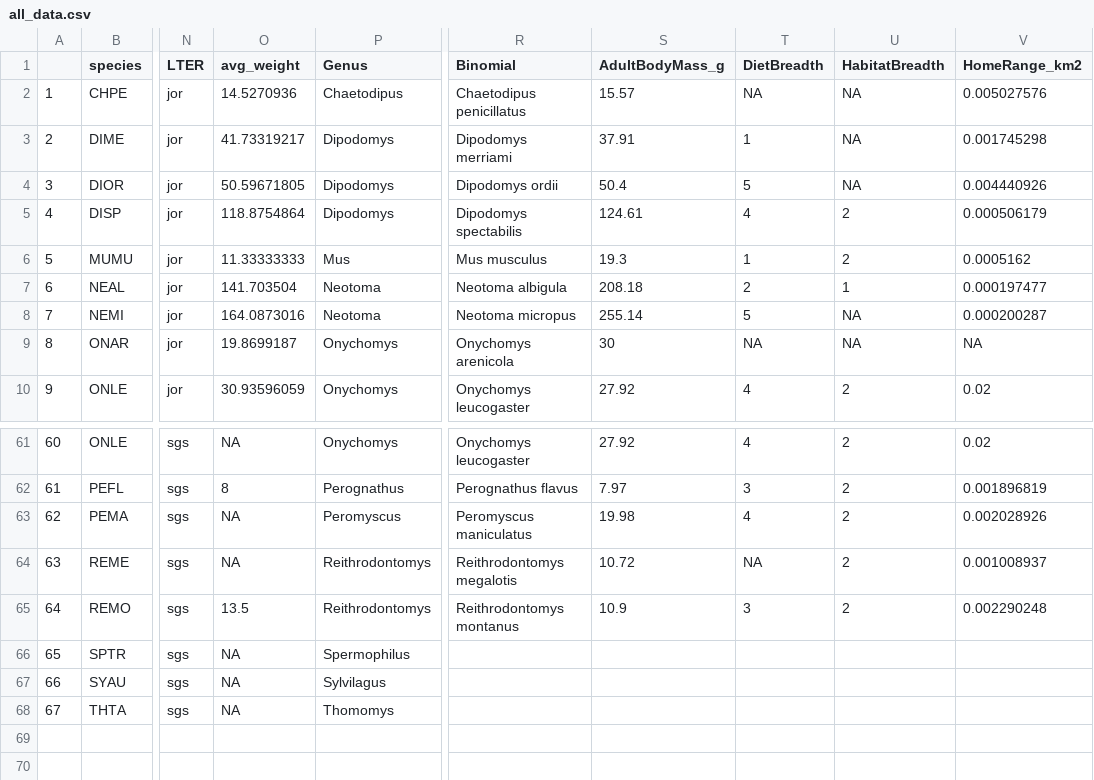
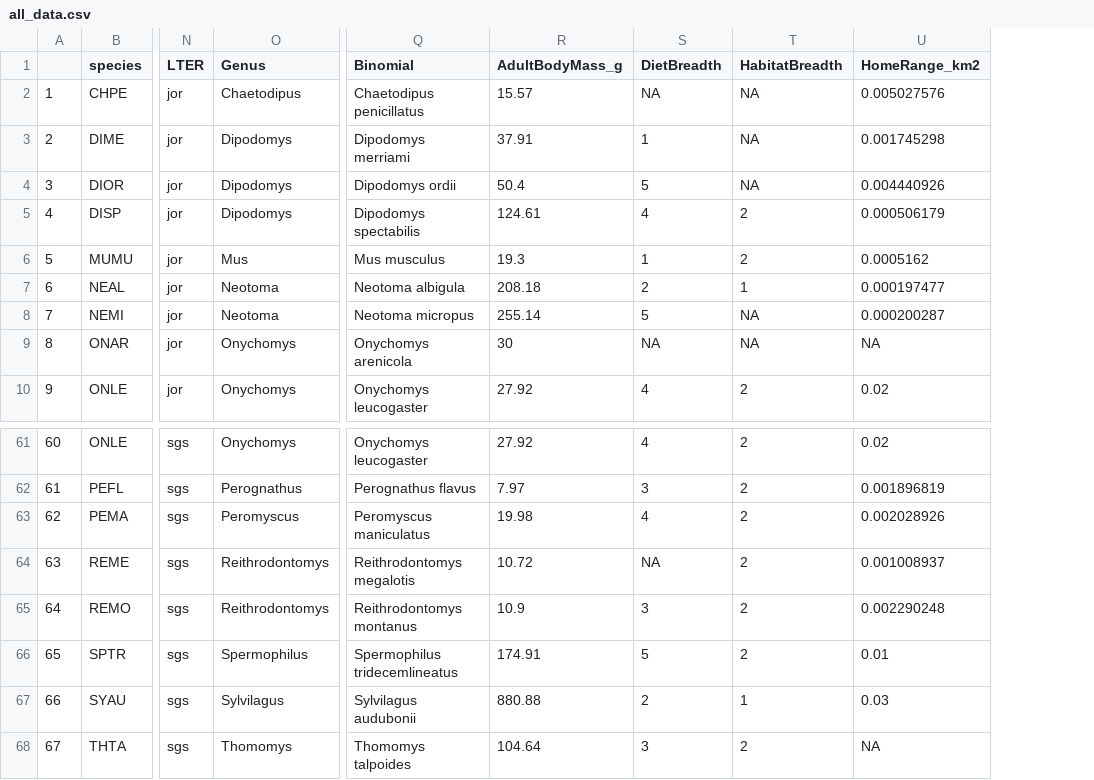
Before and after one commit to bleds22e/Core_Sat_Trans, a CSV file: data/Rodents/all_data.csv, drawn as a sheet; only a part is shown, gaps mark what is left out; removed rows and columns are numbered as before the commit, all else as after; the diff covers the shown part only; the diff names each change by its address in the sheet, - before the commit and + after, or states it on an @@ line.

```diff
--- a/data/Rodents/all_data.csv
+++ b/data/Rodents/all_data.csv
-column O (avg_weight), rows 2-10: 14.5270936 | 41.73319217 | 50.59671805 | 118.8754864 | 11.33333333 | 141.703504 | 164.0873016 | 19.8699187 | 30.93596059; rows 61-68: NA | 8 | NA | NA | 13.5 | NA | NA | NA
-Q66 (Binomial): (empty)
+Q66 (Binomial): Spermophilus tridecemlineatus
-R66 (AdultBodyMass_g): (empty)
+R66 (AdultBodyMass_g): 174.91
-S66 (DietBreadth): (empty)
+S66 (DietBreadth): 5
-T66 (HabitatBreadth): (empty)
+T66 (HabitatBreadth): 2
-U66 (HomeRange_km2): (empty)
+U66 (HomeRange_km2): 0.01
-Q67 (Binomial): (empty)
+Q67 (Binomial): Sylvilagus audubonii
-R67 (AdultBodyMass_g): (empty)
+R67 (AdultBodyMass_g): 880.88
-S67 (DietBreadth): (empty)
+S67 (DietBreadth): 2
-T67 (HabitatBreadth): (empty)
+T67 (HabitatBreadth): 1
-U67 (HomeRange_km2): (empty)
+U67 (HomeRange_km2): 0.03
-Q68 (Binomial): (empty)
+Q68 (Binomial): Thomomys talpoides
-R68 (AdultBodyMass_g): (empty)
+R68 (AdultBodyMass_g): 104.64
-S68 (DietBreadth): (empty)
+S68 (DietBreadth): 3
-T68 (HabitatBreadth): (empty)
+T68 (HabitatBreadth): 2
-U68 (HomeRange_km2): (empty)
+U68 (HomeRange_km2): NA
```
Also changed, not shown: 26 edited cells elsewhere in this file.
